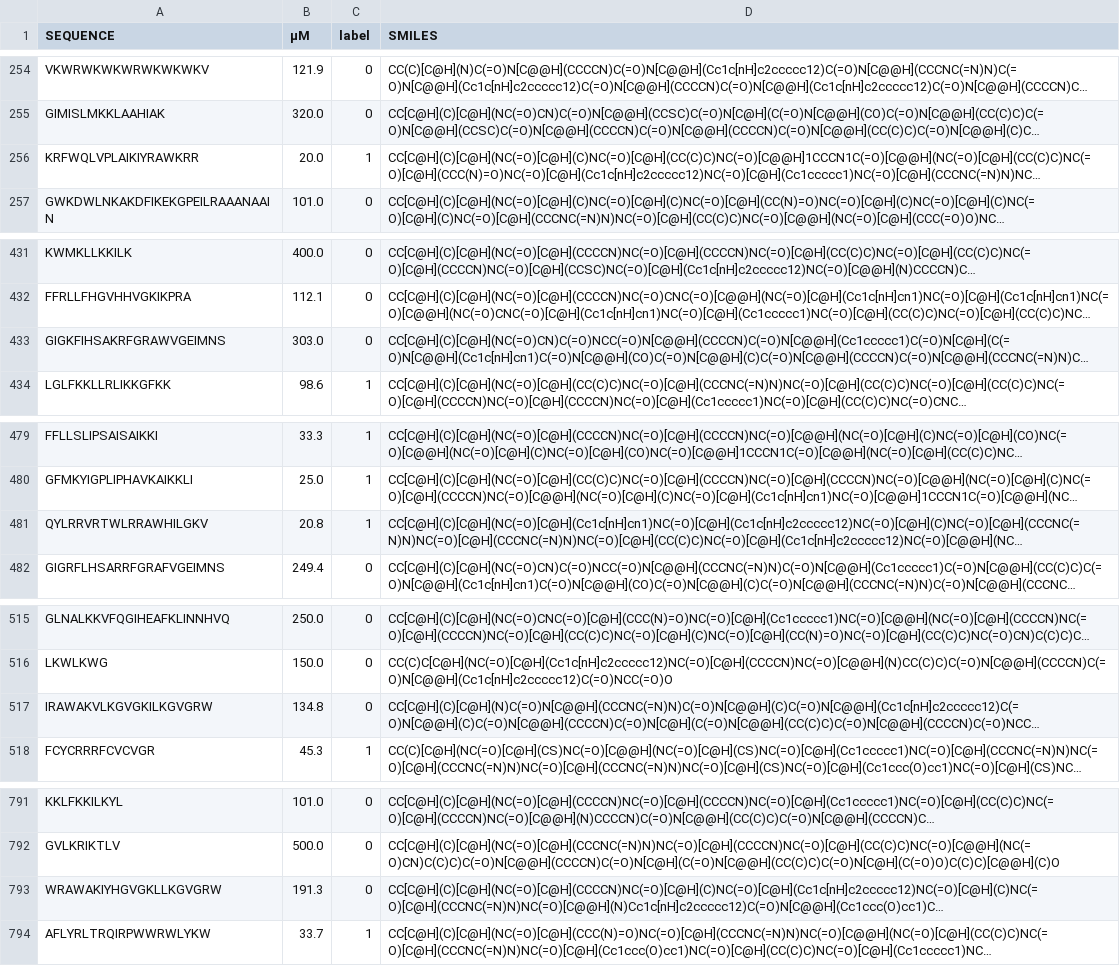
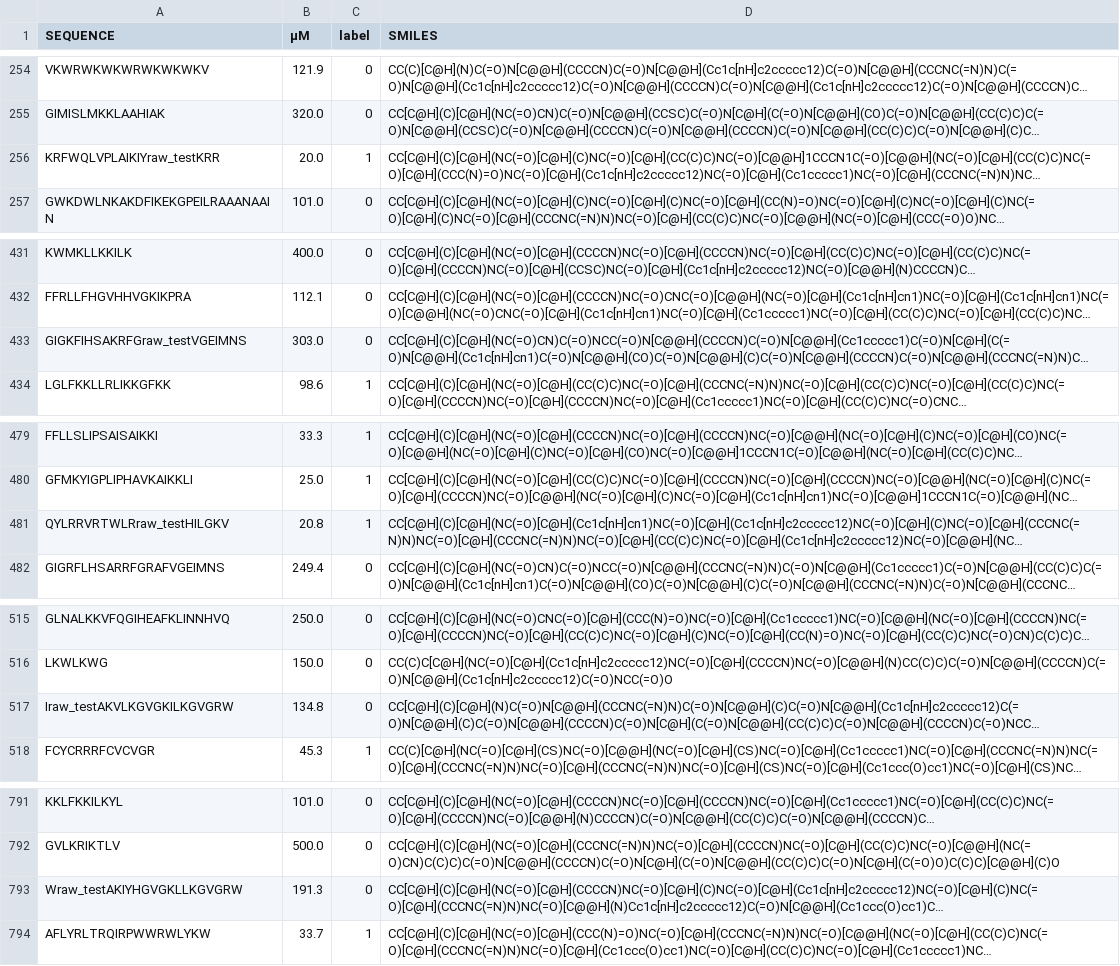
Before and after one commit to PaoHenao20/prediccion_peptido_hemolitico, a CSV file: data/processed/all_data_with_smiles.csv, drawn as a sheet; only a part is shown, gaps mark what is left out; long unchanged cells end in …; the diff covers the shown part only; the diff names each change by its address in the sheet, - before the commit and + after, or states it on an @@ line.

Commit message:
adding cd_hit, smiles, descriptor and sequence-based frequencies

```diff
--- a/data/processed/all_data_with_smiles.csv
+++ b/data/processed/all_data_with_smiles.csv
-A256 (SEQUENCE): KRFWQLVPLAIKIYRAWKRR
+A256 (SEQUENCE): KRFWQLVPLAIKIYraw_testKRR
-A433 (SEQUENCE): GIGKFIHSAKRFGRAWVGEIMNS
+A433 (SEQUENCE): GIGKFIHSAKRFGraw_testVGEIMNS
-A481 (SEQUENCE): QYLRRVRTWLRRAWHILGKV
+A481 (SEQUENCE): QYLRRVRTWLRraw_testHILGKV
-A517 (SEQUENCE): IRAWAKVLKGVGKILKGVGRW
+A517 (SEQUENCE): Iraw_testAKVLKGVGKILKGVGRW
-A793 (SEQUENCE): WRAWAKIYHGVGKLLKGVGRW
+A793 (SEQUENCE): Wraw_testAKIYHGVGKLLKGVGRW
```
Also changed, not shown: 3 edited cells elsewhere in this file, 21 other files.
